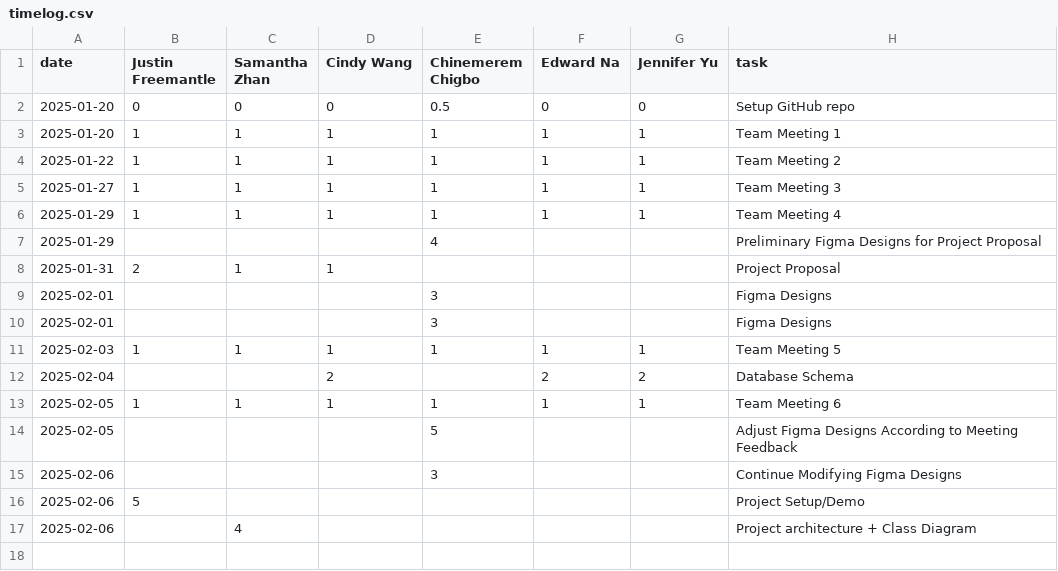
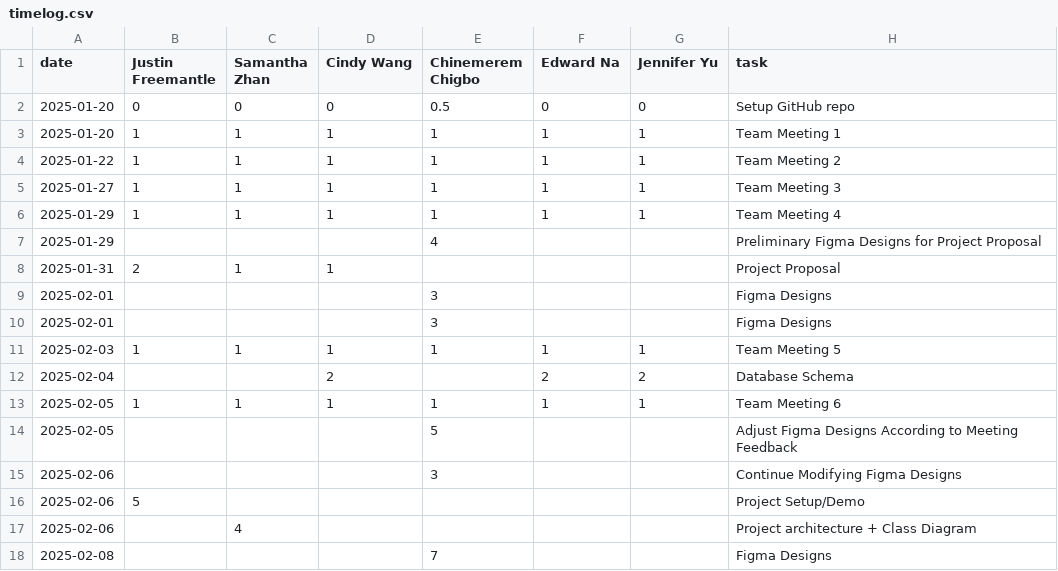
Before and after one commit to ChinemeremChigbo/team23-agora, a CSV file: timelog.csv, drawn as a sheet; the diff names each change by its address in the sheet, - before the commit and + after, or states it on an @@ line.

Commit message:
Update timelog.csv

```diff
--- a/timelog.csv
+++ b/timelog.csv
+row 18: 2025-02-08 |  |  |  | 7 |  |  | Figma Designs
```
